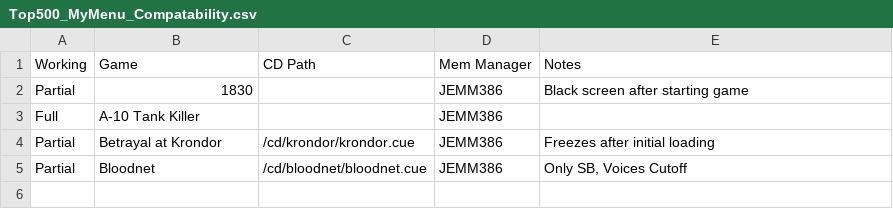
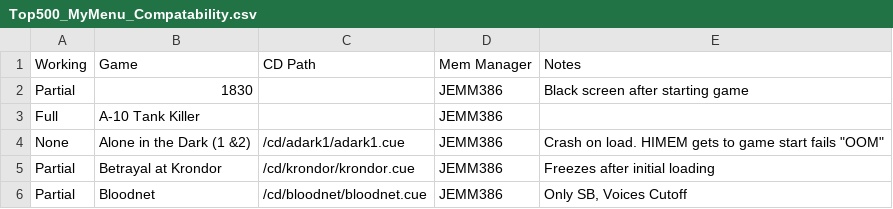
Before and after one commit to Techsteps/DOS_Top500_MyMenu_GamesUpdate, a CSV file: Top500_MyMenu_Compatability.csv, drawn as a sheet.

```diff
--- a/Top500_MyMenu_Compatability.csv
+++ b/Top500_MyMenu_Compatability.csv
@@ -3,2 +3,3 @@ Partial,1830,,JEMM386,Black screen after starting game
 Full,A-10 Tank Killer,,JEMM386,
+None,Alone in the Dark (1 &2) ,/cd/adark1/adark1.cue,JEMM386,"Crash on load. HIMEM gets to game start fails ""OOM"""
 Partial,Betrayal at Krondor,/cd/krondor/krondor.cue,JEMM386,Freezes after initial loading
```
Also changed, not shown: 2 other files.
